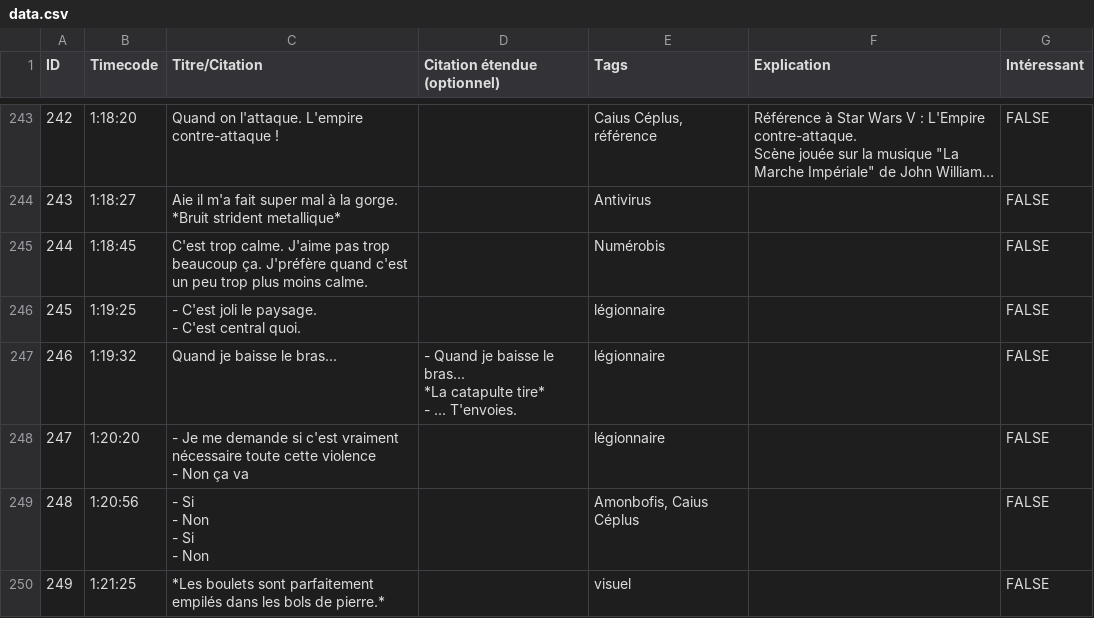
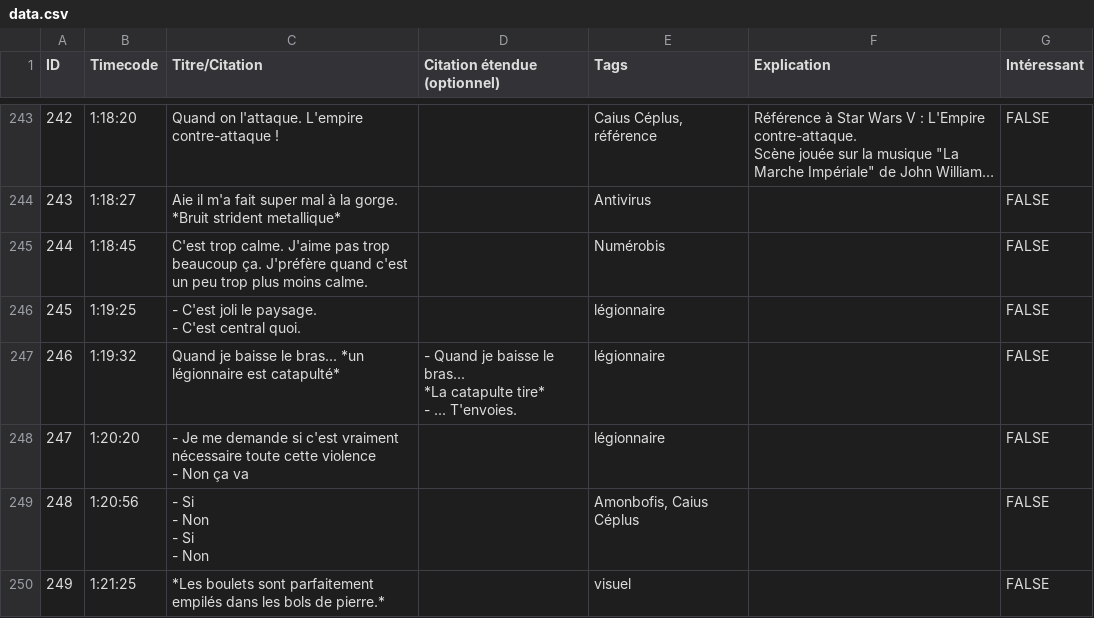
Before and after one commit to Uriopass/DomusQuietusDomus, a CSV file: data.csv, drawn as a sheet; only a part is shown, gaps mark what is left out; long unchanged cells end in …; the diff names each change by its address in the sheet, - before the commit and + after, or states it on an @@ line.

Commit message:
ajout catapulte au résumé

```diff
--- a/data.csv
+++ b/data.csv
-C247 (Titre/Citation): Quand je baisse le bras...
+C247 (Titre/Citation): Quand je baisse le bras... *un légionnaire est catapulté*
```
